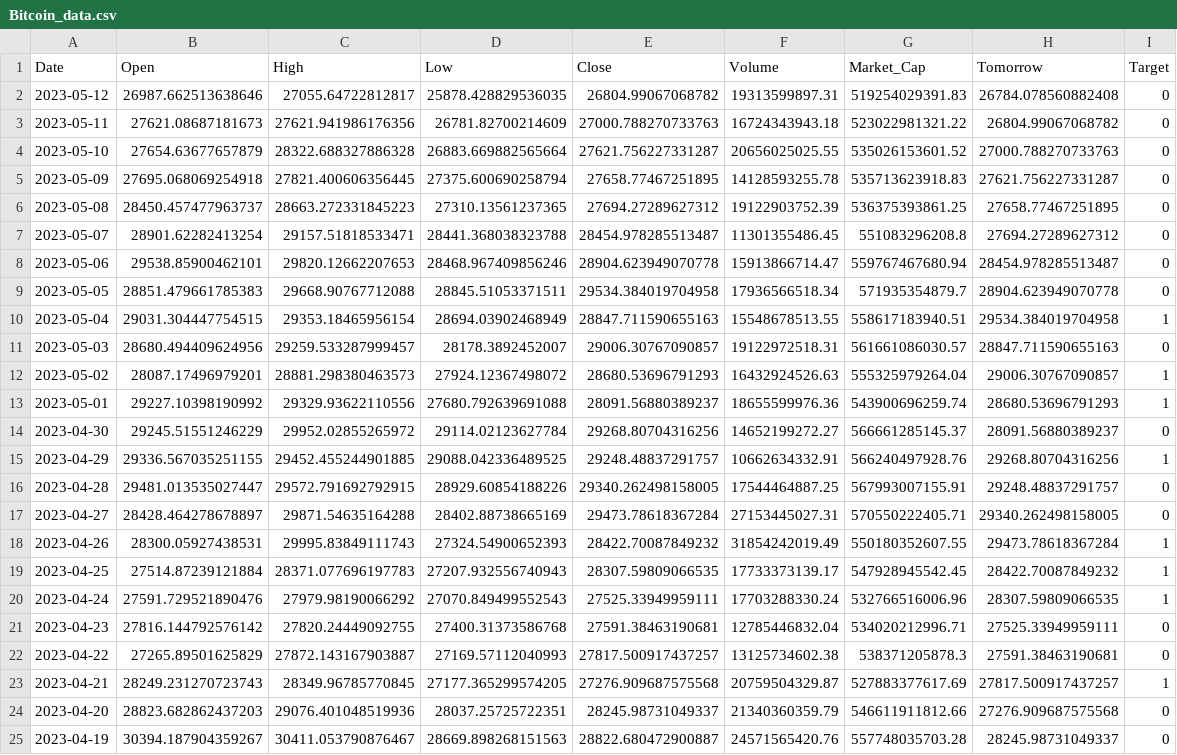
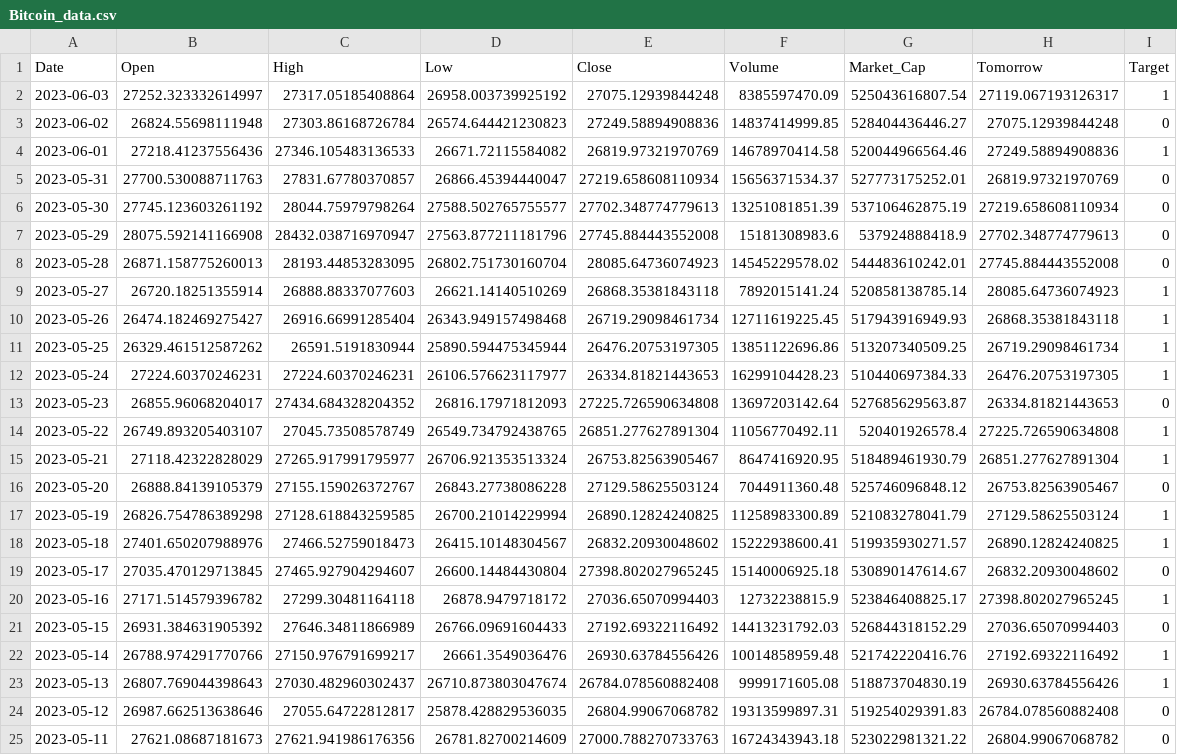
Before and after one commit to Shreyashchawda12/Bitcoin_prediction, a CSV file: artifact/Bitcoin_data.csv, drawn as a sheet; only a part is shown; the shorter side is filled out with more unchanged rows; the diff names each change by its address in the sheet, - before the commit and + after, or states it on an @@ line.

```diff
--- a/artifact/Bitcoin_data.csv
+++ b/artifact/Bitcoin_data.csv
+row 2: 2023-06-03 | 27252.323332614997 | 27317.05185408864 | 26958.003739925192 | 27075.12939844248 | 8385597470.09 | 525043616807.54 | 27119.067193126317 | 1
+row 3: 2023-06-02 | 26824.55698111948 | 27303.86168726784 | 26574.644421230823 | 27249.58894908836 | 14837414999.85 | 528404436446.27 | 27075.12939844248 | 0
+row 4: 2023-06-01 | 27218.41237556436 | 27346.105483136533 | 26671.72115584082 | 26819.97321970769 | 14678970414.58 | 520044966564.46 | 27249.58894908836 | 1
+row 5: 2023-05-31 | 27700.530088711763 | 27831.67780370857 | 26866.45394440047 | 27219.658608110934 | 15656371534.37 | 527773175252.01 | 26819.97321970769 | 0
+row 6: 2023-05-30 | 27745.123603261192 | 28044.75979798264 | 27588.502765755577 | 27702.348774779613 | 13251081851.39 | 537106462875.19 | 27219.658608110934 | 0
+row 7: 2023-05-29 | 28075.592141166908 | 28432.038716970947 | 27563.877211181796 | 27745.884443552008 | 15181308983.6 | 537924888418.9 | 27702.348774779613 | 0
+row 8: 2023-05-28 | 26871.158775260013 | 28193.44853283095 | 26802.751730160704 | 28085.64736074923 | 14545229578.02 | 544483610242.01 | 27745.884443552008 | 0
+row 9: 2023-05-27 | 26720.18251355914 | 26888.88337077603 | 26621.14140510269 | 26868.35381843118 | 7892015141.24 | 520858138785.14 | 28085.64736074923 | 1
+row 10: 2023-05-26 | 26474.182469275427 | 26916.66991285404 | 26343.949157498468 | 26719.29098461734 | 12711619225.45 | 517943916949.93 | 26868.35381843118 | 1
+row 11: 2023-05-25 | 26329.461512587262 | 26591.5191830944 | 25890.594475345944 | 26476.20753197305 | 13851122696.86 | 513207340509.25 | 26719.29098461734 | 1
+row 12: 2023-05-24 | 27224.60370246231 | 27224.60370246231 | 26106.576623117977 | 26334.81821443653 | 16299104428.23 | 510440697384.33 | 26476.20753197305 | 1
+row 13: 2023-05-23 | 26855.96068204017 | 27434.684328204352 | 26816.17971812093 | 27225.726590634808 | 13697203142.64 | 527685629563.87 | 26334.81821443653 | 0
+row 14: 2023-05-22 | 26749.893205403107 | 27045.73508578749 | 26549.734792438765 | 26851.277627891304 | 11056770492.11 | 520401926578.4 | 27225.726590634808 | 1
+row 15: 2023-05-21 | 27118.42322828029 | 27265.917991795977 | 26706.921353513324 | 26753.82563905467 | 8647416920.95 | 518489461930.79 | 26851.277627891304 | 1
+row 16: 2023-05-20 | 26888.84139105379 | 27155.159026372767 | 26843.27738086228 | 27129.58625503124 | 7044911360.48 | 525746096848.12 | 26753.82563905467 | 0
+row 17: 2023-05-19 | 26826.754786389298 | 27128.618843259585 | 26700.21014229994 | 26890.12824240825 | 11258983300.89 | 521083278041.79 | 27129.58625503124 | 1
+row 18: 2023-05-18 | 27401.650207988976 | 27466.52759018473 | 26415.10148304567 | 26832.20930048602 | 15222938600.41 | 519935930271.57 | 26890.12824240825 | 1
+row 19: 2023-05-17 | 27035.470129713845 | 27465.927904294607 | 26600.14484430804 | 27398.802027965245 | 15140006925.18 | 530890147614.67 | 26832.20930048602 | 0
+row 20: 2023-05-16 | 27171.514579396782 | 27299.30481164118 | 26878.9479718172 | 27036.65070994403 | 12732238815.9 | 523846408825.17 | 27398.802027965245 | 1
+row 21: 2023-05-15 | 26931.384631905392 | 27646.34811866989 | 26766.09691604433 | 27192.69322116492 | 14413231792.03 | 526844318152.29 | 27036.65070994403 | 0
+row 22: 2023-05-14 | 26788.974291770766 | 27150.976791699217 | 26661.3549036476 | 26930.63784556426 | 10014858959.48 | 521742220416.76 | 27192.69322116492 | 1
+row 23: 2023-05-13 | 26807.769044398643 | 27030.482960302437 | 26710.873803047674 | 26784.078560882408 | 9999171605.08 | 518873704830.19 | 26930.63784556426 | 1
```
Also changed, not shown: notebook/Bitcoin_data.csv, 12 other files.
